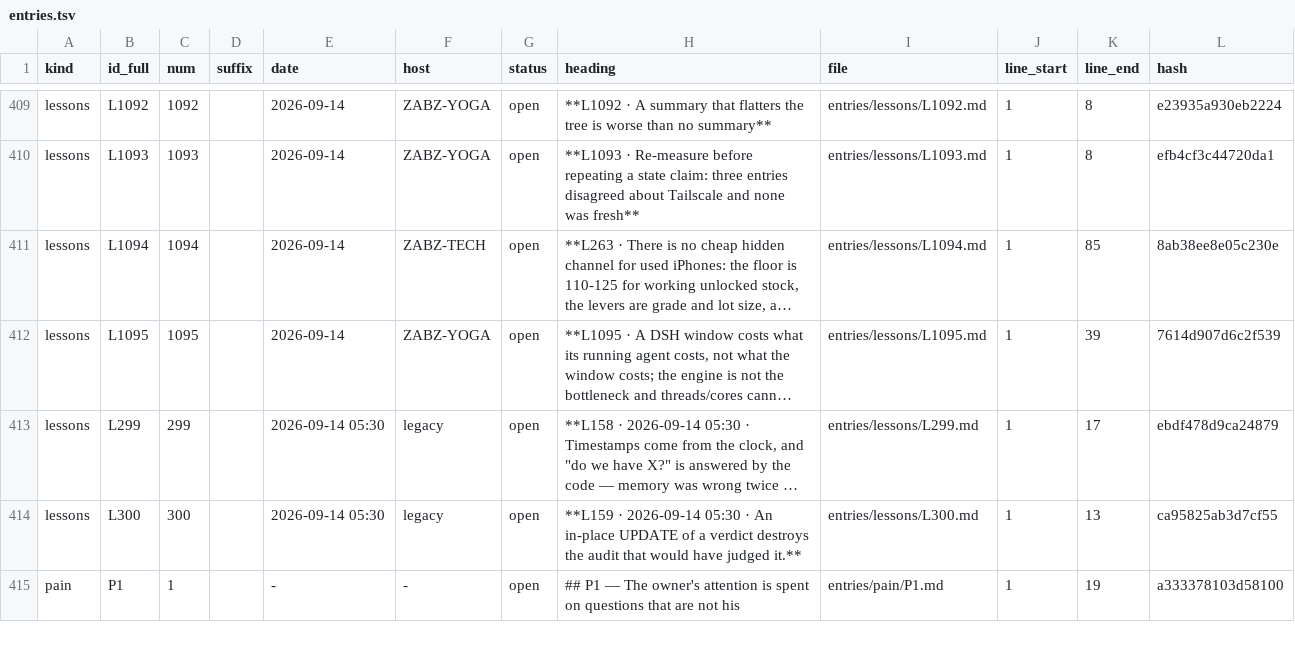
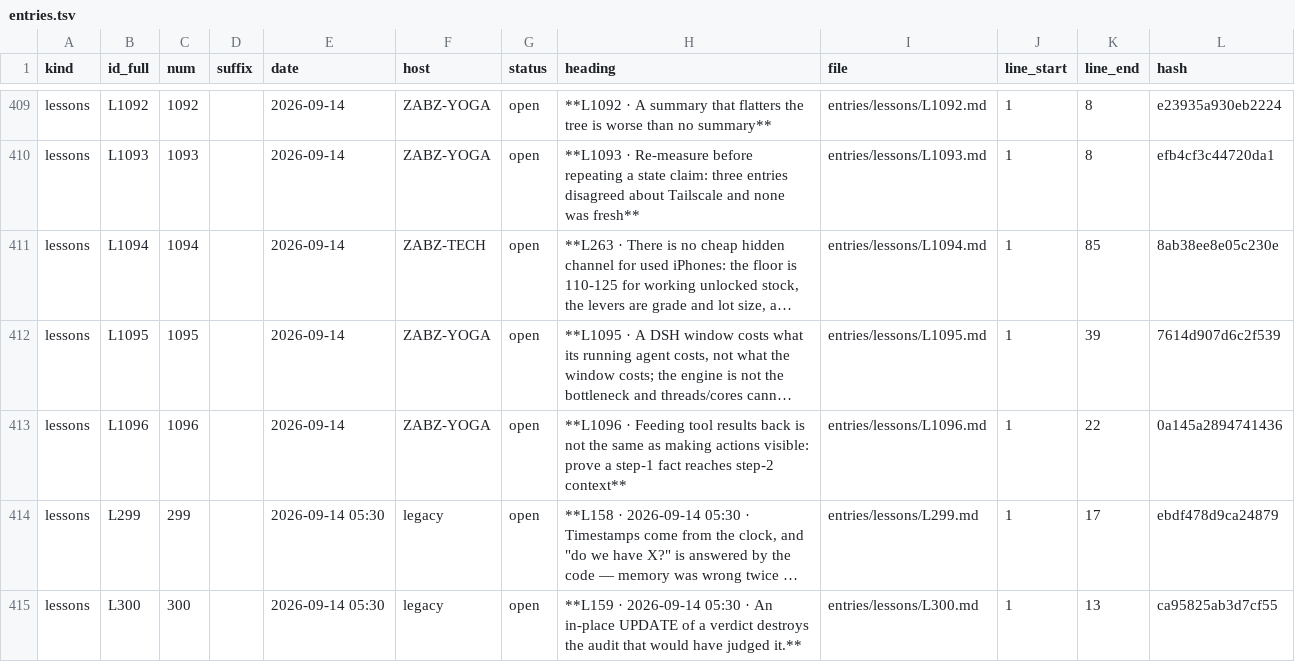
Before and after one commit to lakewoodphone/harness-config, a TSV file: journal/index/entries.tsv, drawn as a sheet; only a part is shown, gaps mark what is left out; the shorter side is filled out with more unchanged rows; long unchanged cells end in …; the diff names each change by its address in the sheet, - before the commit and + after, or states it on an @@ line.

Commit message:
journal: cache and the entries written while the rebuild was landing

```diff
--- a/journal/index/entries.tsv
+++ b/journal/index/entries.tsv
+row 413: lessons | L1096 | 1096 |  | 2026-09-14 | ZABZ-YOGA | open | **L1096 · Feeding tool results back is not the same as making actions visible: prove a step-1 fact reaches step-2 context** | entries/lessons/L1096.md | 1 | 22 | 0a145a2894741436
```
Also changed, not shown: 1 other file.
